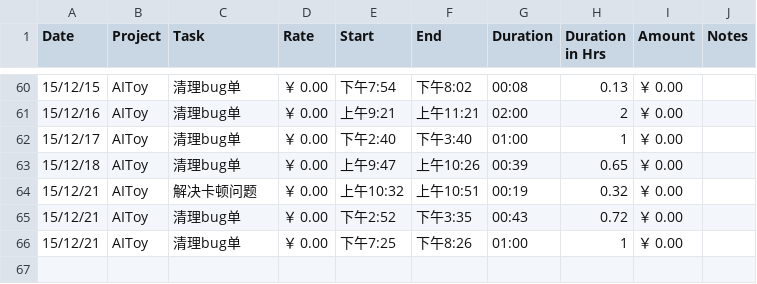
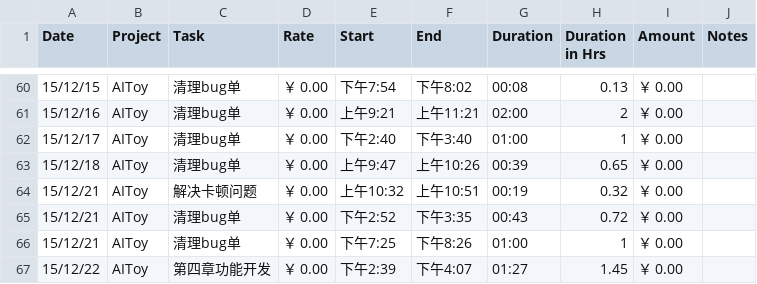
Before and after one commit to fonzieyang/fonzieyang.github.com, a CSV file: ical/tyme_for_cal.csv, drawn as a sheet; only a part is shown, gaps mark what is left out; the diff names each change by its address in the sheet, - before the commit and + after, or states it on an @@ line.

```diff
--- a/ical/tyme_for_cal.csv
+++ b/ical/tyme_for_cal.csv
+row 67: 15/12/22 | AIToy | 第四章功能开发 | ￥ 0.00 | 下午2:39 | 下午4:07 | 01:27 | 1.45 | ￥ 0.00
```
Also changed, not shown: 2 other files.
